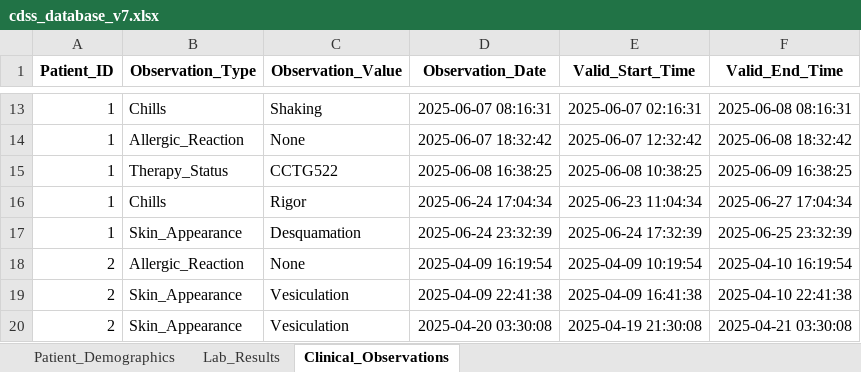
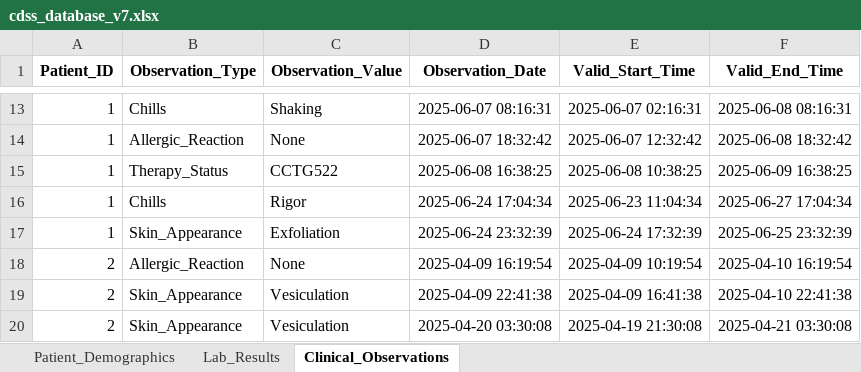
Before and after one commit to NevoLevi/mini-project-cdss, an Excel workbook: cdss_database_v7.xlsx, sheet Clinical_Observations, drawn as a sheet; only a part is shown, gaps mark what is left out; values as stored, in another font and other column widths than the file's, no borders; the diff names each change by its address in the sheet, - before the commit and + after, or states it on an @@ line.

```diff
--- a/cdss_database_v7.xlsx (sheet Clinical_Observations)
+++ b/cdss_database_v7.xlsx (sheet Clinical_Observations)
-C17 (Observation_Value): Desquamation
+C17 (Observation_Value): Exfoliation
```
Also changed, not shown: sheet Lab_Results.
